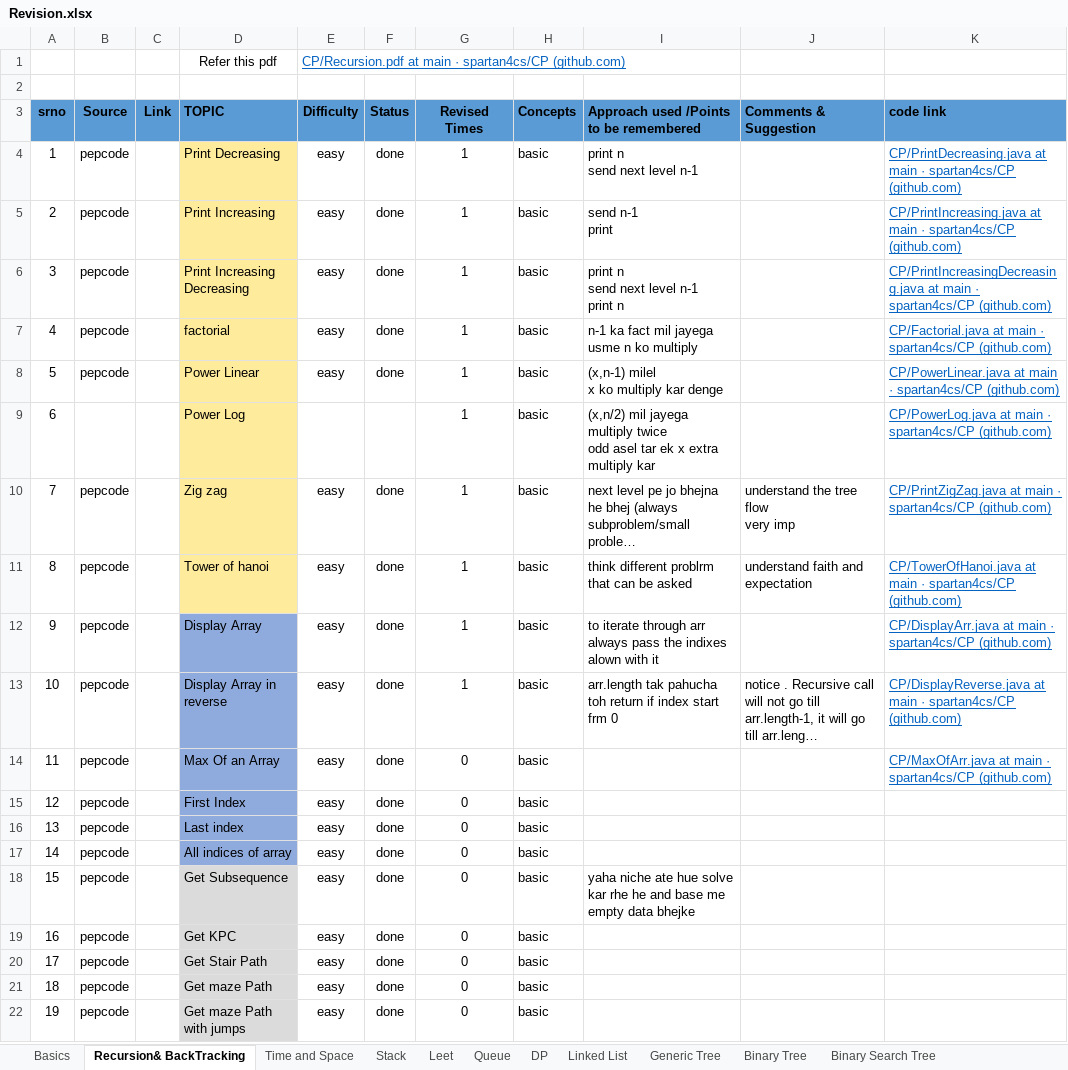
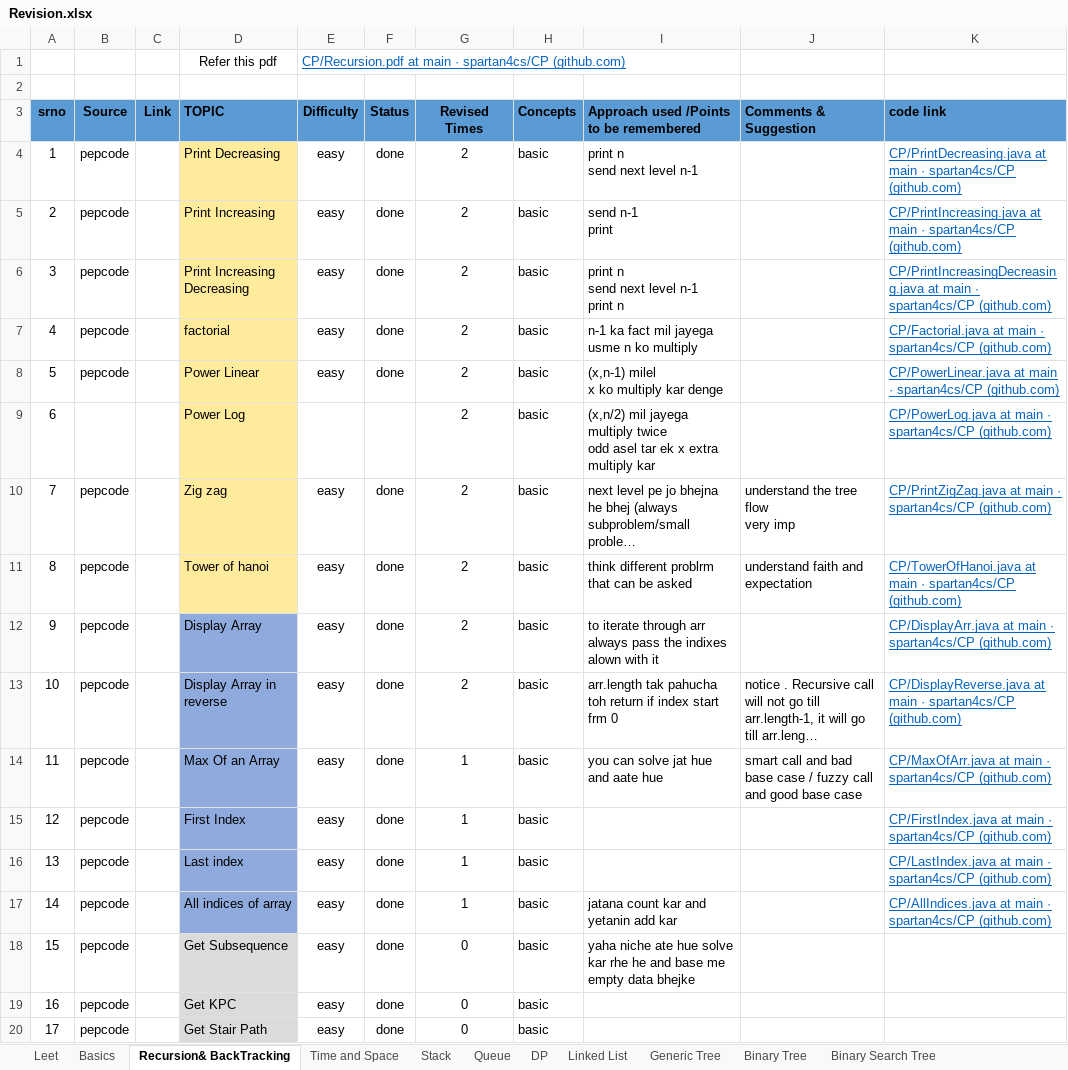
Before and after one commit to spartan4cs/CP, an Excel workbook: Revision.xlsx, sheet Recursion& BackTracking, drawn as a sheet; only a part is shown; the shorter side is filled out with more unchanged rows; long unchanged cells end in …; values as stored, in another font and other column widths than the file's, no borders; the diff covers the shown part only; the diff names each change by its address in the sheet, - before the commit and + after, or states it on an @@ line.

```diff
--- a/Revision.xlsx (sheet Recursion& BackTracking)
+++ b/Revision.xlsx (sheet Recursion& BackTracking)
@@ sheet tab order changed: Leet | Basics | Recursion& BackTracking | Time and Space | Stack | Queue | DP | Linked List | Generic Tree | Binary Tree | Binary Search Tree @@
-G4:G13 (Revised Times): 1
+G4:G13 (Revised Times): 2
-G14:G17 (Revised Times): 0
+G14:G17 (Revised Times): 1
-I14: (empty)
+I14: you can solve jat hue and aate hue
-J14 (Comments & Suggestion): (empty)
+J14 (Comments & Suggestion): smart call and bad base case / fuzzy call and good base case
-K15 (code link): (empty)
+K15 (code link): CP/FirstIndex.java at main · spartan4cs/CP (github.com)
-K16 (code link): (empty)
+K16 (code link): CP/LastIndex.java at main · spartan4cs/CP (github.com)
-I17: (empty)
+I17: jatana count kar and yetanin add kar
-K17 (code link): (empty)
+K17 (code link): CP/AllIndices.java at main · spartan4cs/CP (github.com)
```
Also changed, not shown: 11 edited cells elsewhere in this sheet, sheet Stack, sheet Time and Space, 2 other files.
